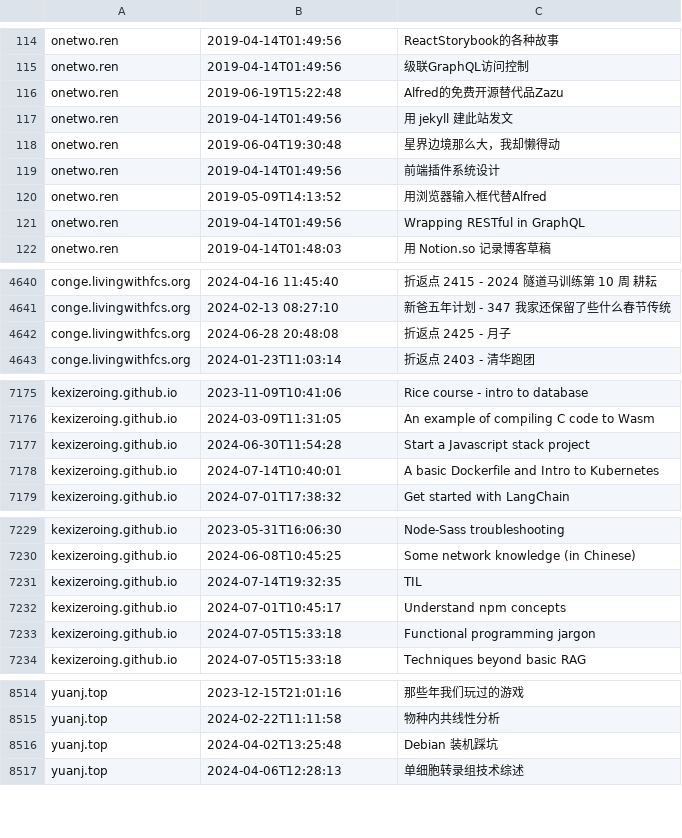
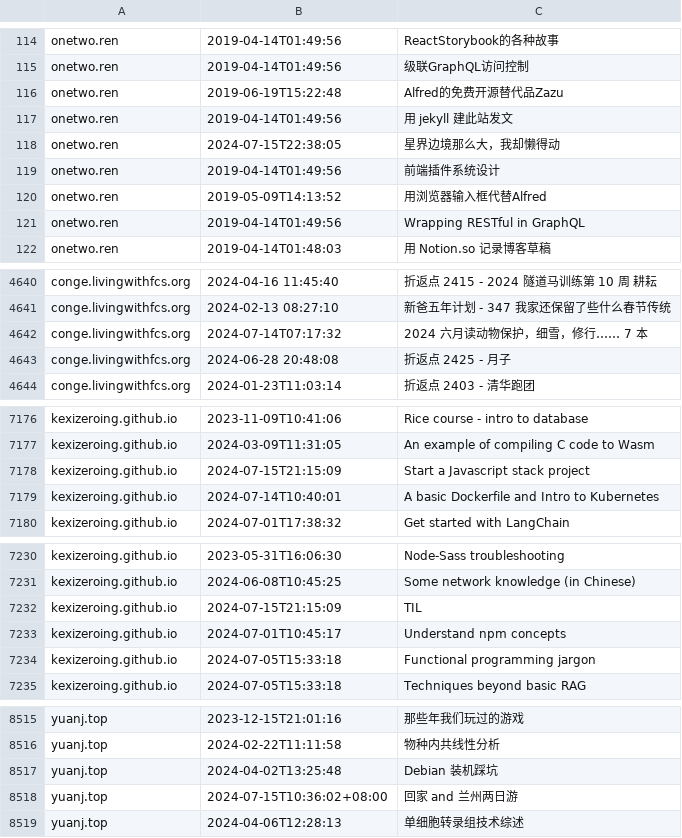
Before and after one commit to nobodxbodon/collection-of-chinese-blogs, a CSV file: 原型/博文目录.csv, drawn as a sheet; only a part is shown, gaps mark what is left out.

```diff
--- a/原型/博文目录.csv
+++ b/原型/博文目录.csv
@@ -117,3 +117,3 @@ onetwo.ren,2019-06-19T15:22:48,Alfred的免费开源替代品Zazu
 onetwo.ren,2019-04-14T01:49:56,用 jekyll 建此站发文
-onetwo.ren,2019-06-04T19:30:48,星界边境那么大，我却懒得动
+onetwo.ren,2024-07-15T22:38:05,星界边境那么大，我却懒得动
 onetwo.ren,2019-04-14T01:49:56,前端插件系统设计
@@ -4641,2 +4641,3 @@ conge.livingwithfcs.org,2024-04-16 11:45:40,折返点 2415 - 2024 隧道马训
 conge.livingwithfcs.org,2024-02-13 08:27:10,新爸五年计划 - 347 我家还保留了些什么春节传统
+conge.livingwithfcs.org,2024-07-14T07:17:32,2024 六月读动物保护，细雪，修行…… 7 本
 conge.livingwithfcs.org,2024-06-28 20:48:08,折返点 2425 - 月子
@@ -7176,3 +7177,3 @@ kexizeroing.github.io,2023-11-09T10:41:06,Rice course - intro to database
 kexizeroing.github.io,2024-03-09T11:31:05,An example of compiling C code to Wasm
-kexizeroing.github.io,2024-06-30T11:54:28,Start a Javascript stack project
+kexizeroing.github.io,2024-07-15T21:15:09,Start a Javascript stack project
 kexizeroing.github.io,2024-07-14T10:40:01,A basic Dockerfile and Intro to Kubernetes
@@ -7230,3 +7231,3 @@ kexizeroing.github.io,2023-05-31T16:06:30,Node-Sass troubleshooting
 kexizeroing.github.io,2024-06-08T10:45:25,Some network knowledge (in Chinese)
-kexizeroing.github.io,2024-07-14T19:32:35,TIL
+kexizeroing.github.io,2024-07-15T21:15:09,TIL
 kexizeroing.github.io,2024-07-01T10:45:17,Understand npm concepts
@@ -8516,2 +8517,3 @@ yuanj.top,2024-02-22T11:11:58,物种内共线性分析
 yuanj.top,2024-04-02T13:25:48,Debian 装机踩坑
+yuanj.top,2024-07-15T10:36:02+08:00,回家 and 兰州两日游
 yuanj.top,2024-04-06T12:28:13,单细胞转录组技术综述
```
Also changed, not shown: 原型/统计数据.csv.
